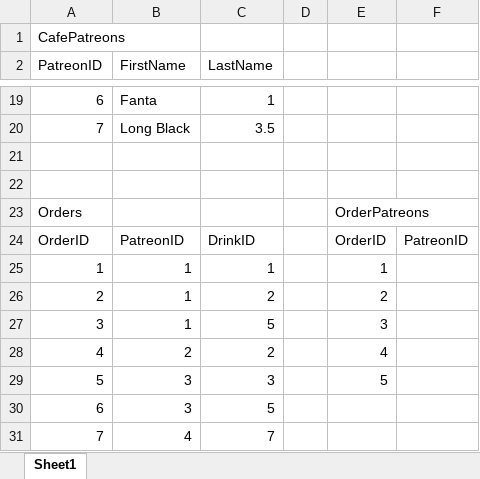
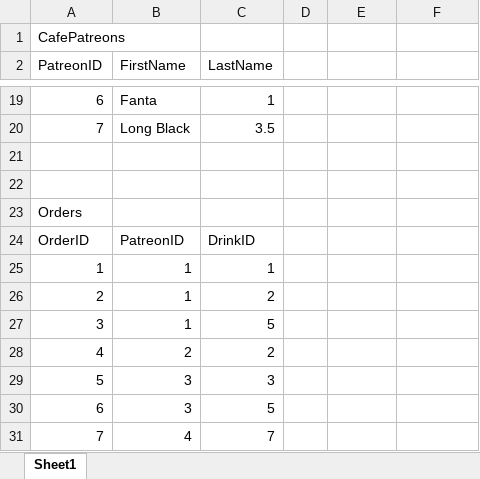
Before and after one commit to whitehatcat-JE/13DTCWork, an Excel workbook: cafeExercise.xlsx, sheet Sheet1, drawn as a sheet; only a part is shown, gaps mark what is left out; values as stored, in another font and other column widths than the file's, no borders; table styles not drawn; the diff names each change by its address in the sheet, - before the commit and + after, or states it on an @@ line.

```diff
--- a/cafeExercise.xlsx (sheet Sheet1)
+++ b/cafeExercise.xlsx (sheet Sheet1)
-E23: OrderPatreons
+E23: (empty)
-E24: OrderID
+E24: (empty)
-F24: PatreonID
+F24: (empty)
-E25: 1
+E25: (empty)
-E26: 2
+E26: (empty)
-E27: 3
+E27: (empty)
-E28: 4
+E28: (empty)
-E29: 5
+E29: (empty)
```
Also changed, not shown: 2 other files.
